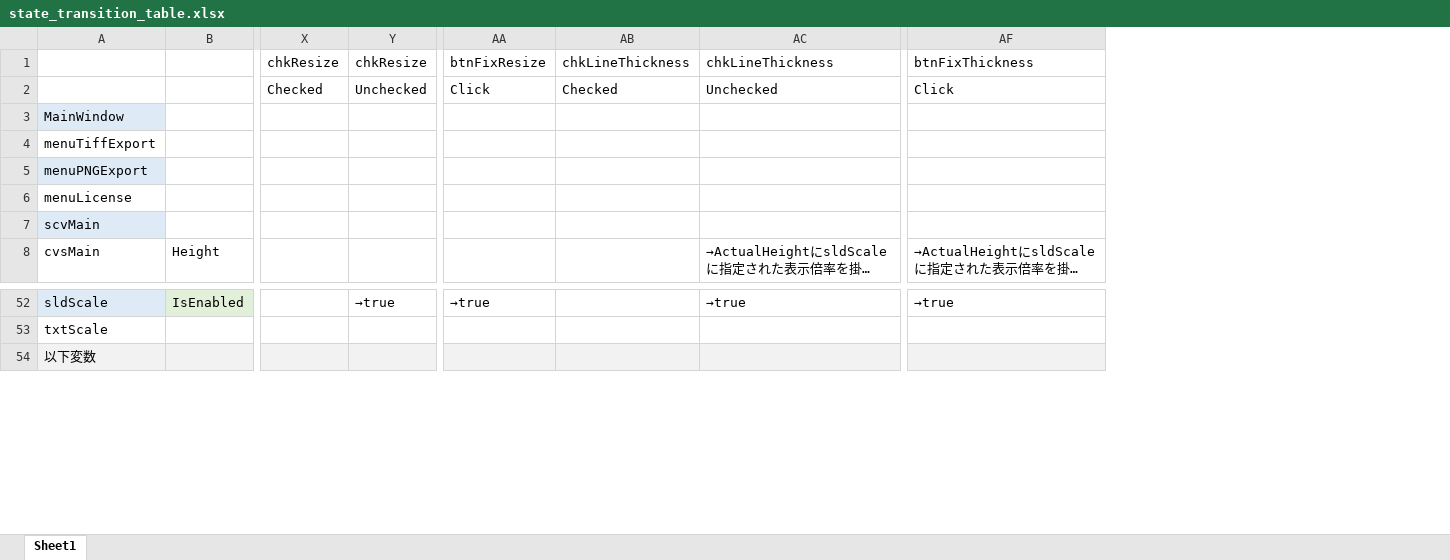
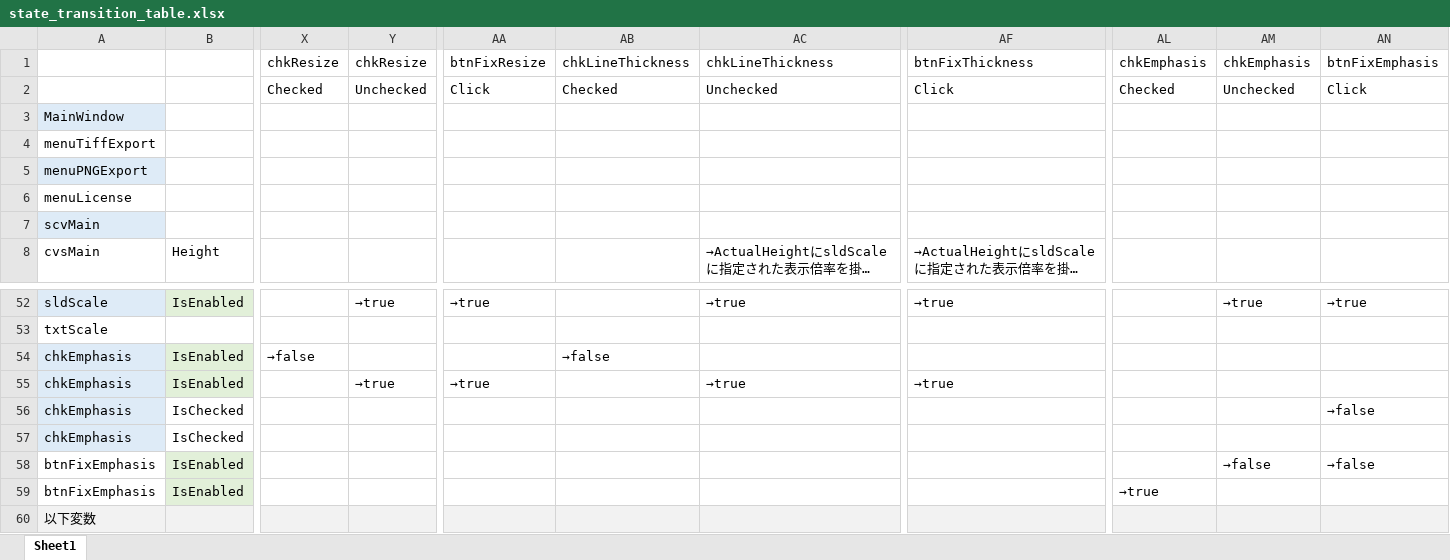
Before and after one commit to makoto-hiro/compare_PDF_as_image, an Excel workbook: tools/state_transition_table.xlsx, sheet Sheet1, drawn as a sheet; only a part is shown, gaps mark what is left out; long unchanged cells end in …; values as stored, in another font and other column widths than the file's, no borders; rows hold the shown columns only; the diff names each change by its address in the sheet, - before the commit and + after, or states it on an @@ line.

Commit message:
Add function to add emphasis (NOT FINISHED).

```diff
--- a/tools/state_transition_table.xlsx (sheet Sheet1)
+++ b/tools/state_transition_table.xlsx (sheet Sheet1)
+column AL (chkEmphasis), row 2: Checked
+column AM (chkEmphasis), row 2: Unchecked; row 52: →true
+column AN (btnFixEmphasis), row 2: Click; row 52: →true
+row 54: chkEmphasis | IsEnabled | →false |  |  | →false
+row 55: chkEmphasis | IsEnabled |  | →true | →true |  | →true | →true
+row 56: chkEmphasis | IsChecked |  |  |  |  |  |  |  |  | →false
+row 57: chkEmphasis | IsChecked
+row 58: btnFixEmphasis | IsEnabled |  |  |  |  |  |  |  | →false | →false
+row 59: btnFixEmphasis | IsEnabled |  |  |  |  |  |  | →true
```
Also changed, not shown: 2 other files.
